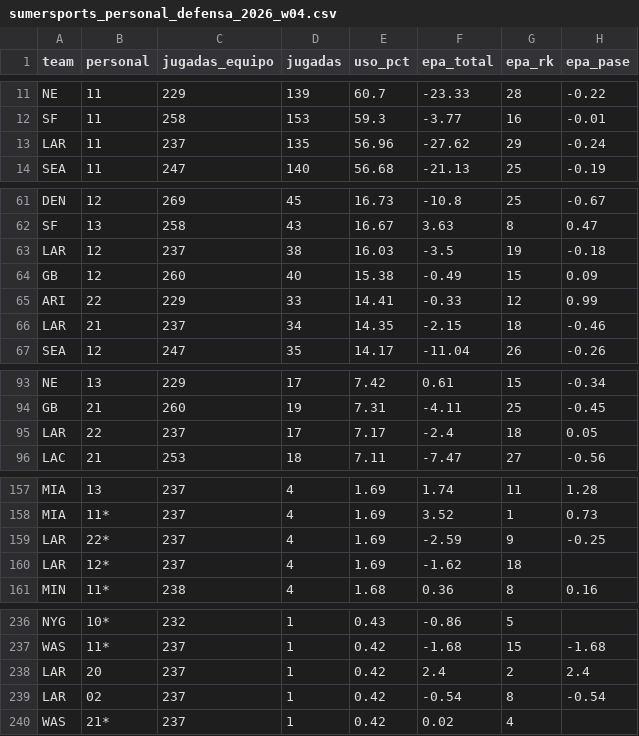
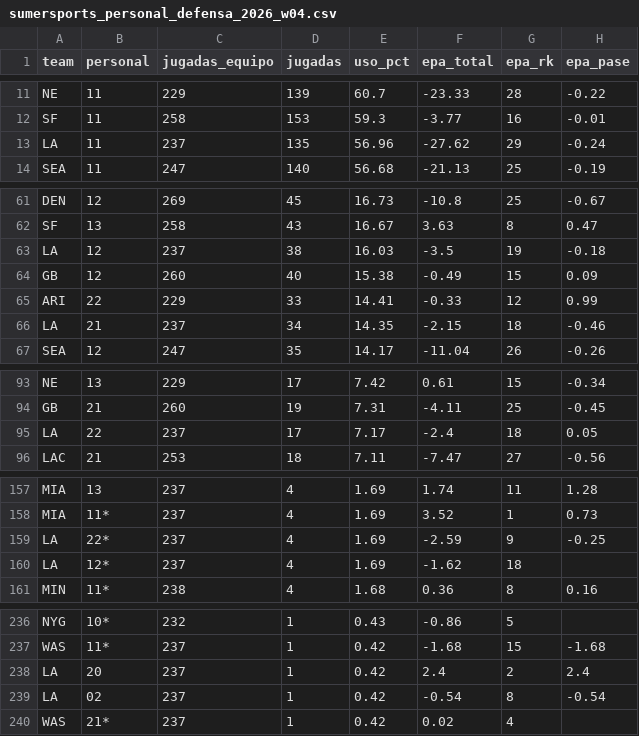
Before and after one commit to luismi1702/NFL-2025, a CSV file: datos_web/sumersports_personal_defensa_2026_w04.csv, drawn as a sheet; only a part is shown, gaps mark what is left out; the diff covers the shown part only; the diff names each change by its address in the sheet, - before the commit and + after, or states it on an @@ line.

```diff
--- a/datos_web/sumersports_personal_defensa_2026_w04.csv
+++ b/datos_web/sumersports_personal_defensa_2026_w04.csv
-A13 (team): LAR
+A13 (team): LA
-A63 (team): LAR
+A63 (team): LA
-A66 (team): LAR
+A66 (team): LA
-A95 (team): LAR
+A95 (team): LA
-A159:A160 (team): LAR
+A159:A160 (team): LA
-A238:A239 (team): LAR
+A238:A239 (team): LA
```
Also changed, not shown: 1 edited cell elsewhere in this file, datos_web/sharp_personal_ataque_2026_w03.csv, datos_web/sumersports_personal_ataque_2026_w04.csv, 4 other files.
